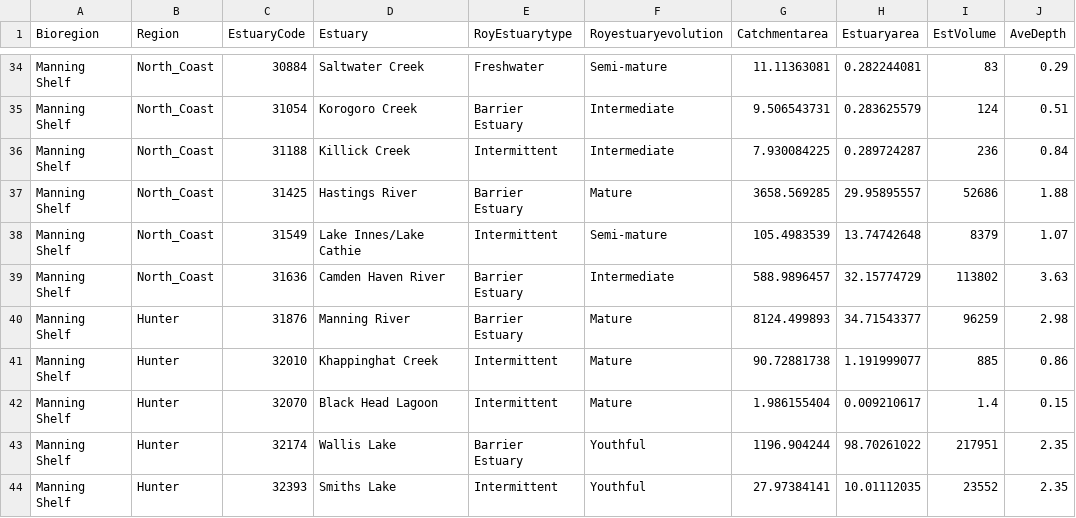
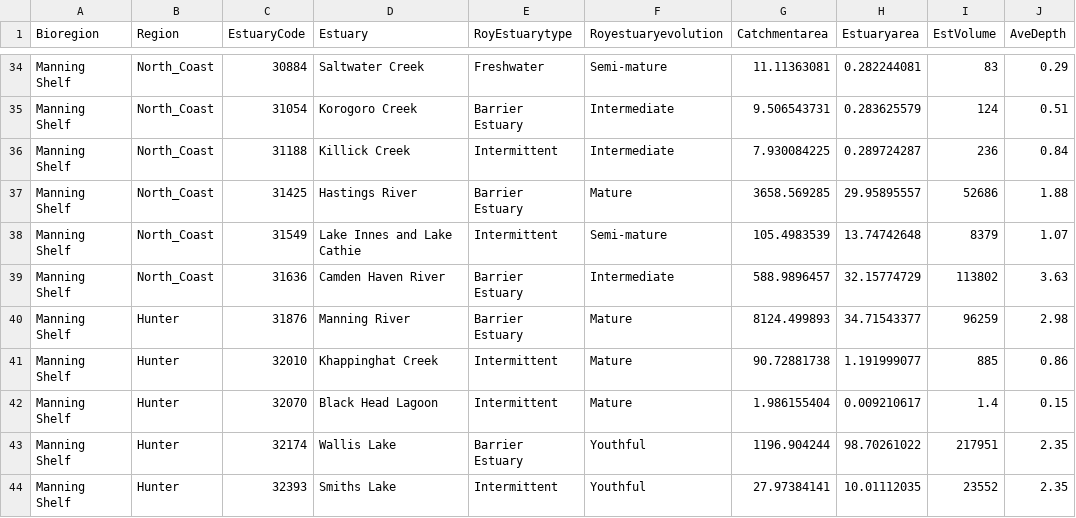
Before and after one commit to GregjWest/NSW_EstMac_Dev, a CSV file: Estuary_Overview.csv, drawn as a sheet; only a part is shown, gaps mark what is left out; the diff names each change by its address in the sheet, - before the commit and + after, or states it on an @@ line.

Commit message:
fixe innes

```diff
--- a/Estuary_Overview.csv
+++ b/Estuary_Overview.csv
-D38 (Estuary): Lake Innes/Lake Cathie
+D38 (Estuary): Lake Innes and Lake Cathie
```
Also changed, not shown: 2 other files.
